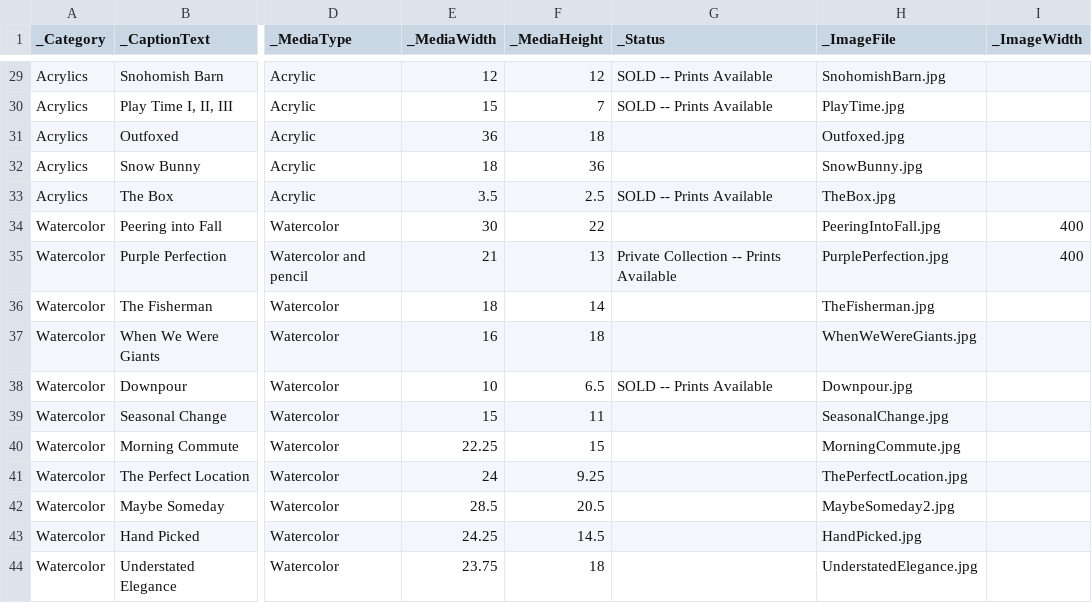
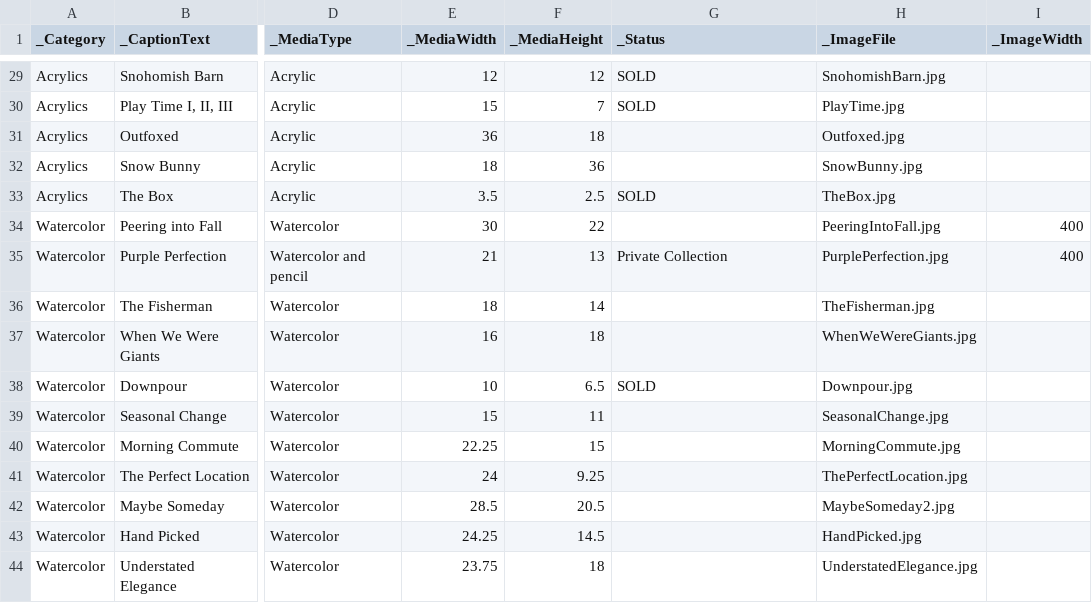
Before and after one commit to ghmgallery/ghmgallery.github.io, a CSV file: _data/Portfolio.csv, drawn as a sheet; only a part is shown, gaps mark what is left out; the diff covers the shown part only; the diff names each change by its address in the sheet, - before the commit and + after, or states it on an @@ line.

```diff
--- a/_data/Portfolio.csv
+++ b/_data/Portfolio.csv
-G29:G30 (_Status): SOLD -- Prints Available
+G29:G30 (_Status): SOLD
-G33 (_Status): SOLD -- Prints Available
+G33 (_Status): SOLD
-G35 (_Status): Private Collection -- Prints Available
+G35 (_Status): Private Collection
-G38 (_Status): SOLD -- Prints Available
+G38 (_Status): SOLD
```
Also changed, not shown: 16 edited cells elsewhere in this file.
